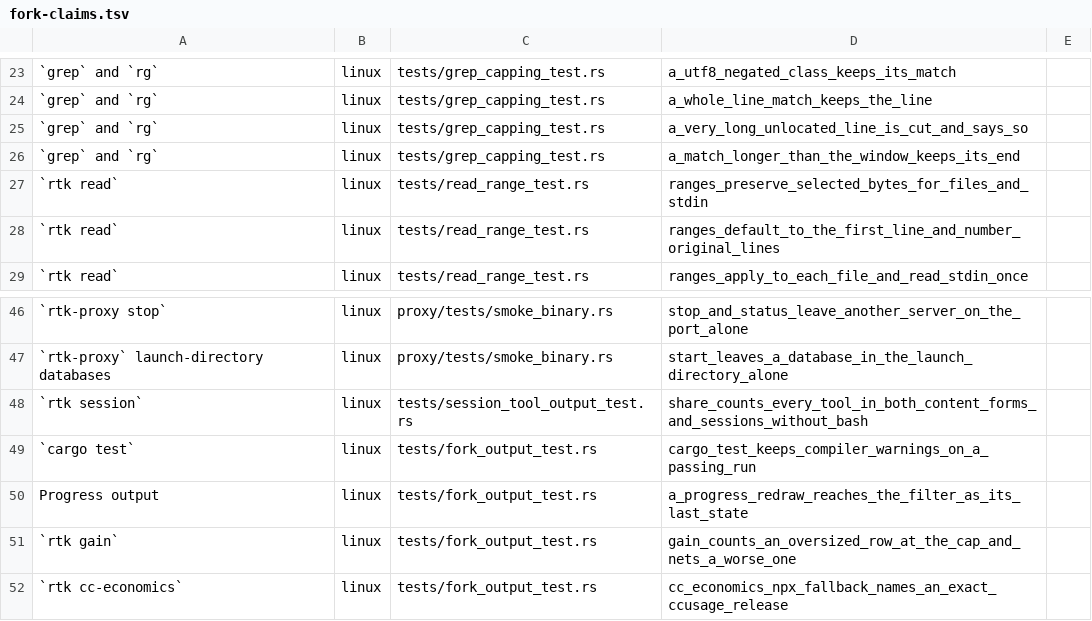
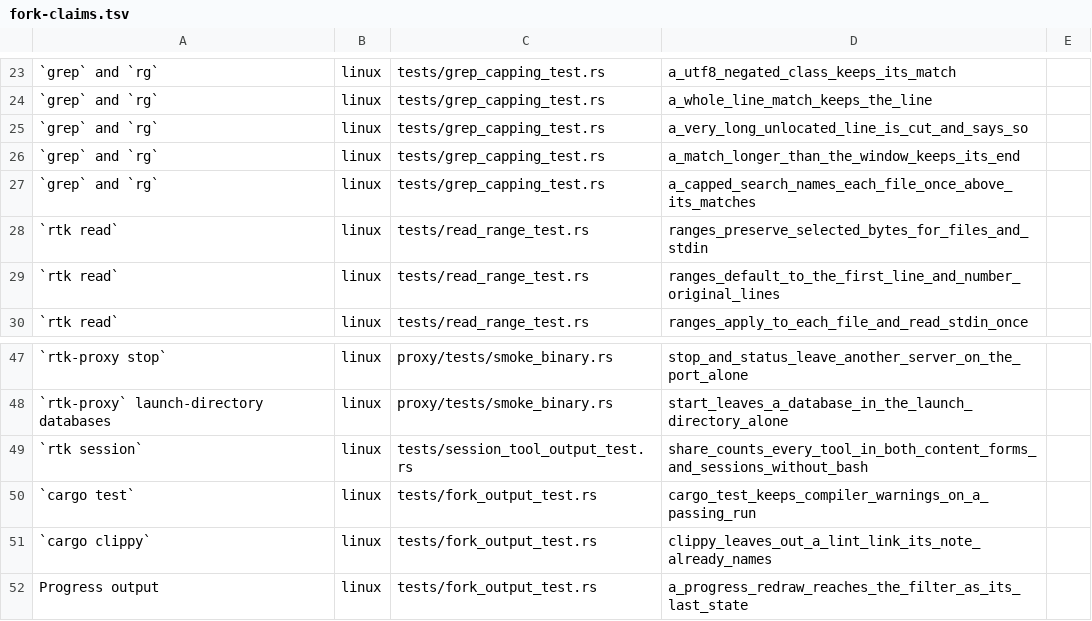
Before and after one commit to yungSNAT/PascalsLetter, a TSV file: .github/fork-claims.tsv, drawn as a sheet; only a part is shown, gaps mark what is left out; the shorter side is filled out with more unchanged rows; the diff names each change by its address in the sheet, - before the commit and + after, or states it on an @@ line.

Commit message:
fix(grep,clippy): name each file once in a capped search; drop a clippy lint link its note names (#117)
* test: grep names each file once when capped; clippy drops a lint link its note names

* fix(grep,clippy): name each file once in a capped search; drop a clippy lint link its note names

* test: unnumbered capped lines keep their match and context marks; a note naming another tool's lint keeps the link

* fix(grep,clippy): mark unnumbered lines under a heading; a lint name needs a word boundary on both sides

```diff
--- a/.github/fork-claims.tsv
+++ b/.github/fork-claims.tsv
+row 27: `grep` and `rg` | linux | tests/grep_capping_test.rs | a_capped_search_names_each_file_once_above_its_matches
+row 51: `cargo clippy` | linux | tests/fork_output_test.rs | clippy_leaves_out_a_lint_link_its_note_already_names
```
Also changed, not shown: 5 other files.
